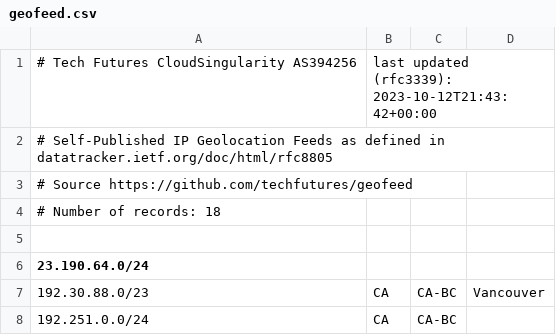
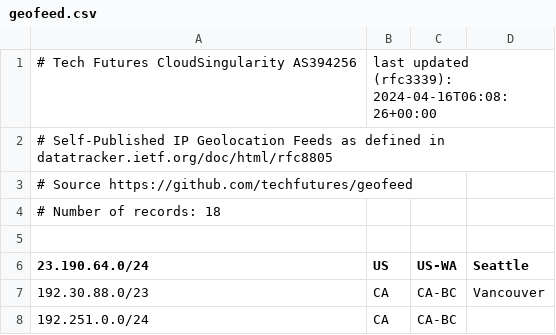
Before and after one commit to techfutures/geofeed, a CSV file: geofeed.csv, drawn as a sheet; only a part is shown.

Commit message:
Update geofeed.csv

```diff
--- a/geofeed.csv
+++ b/geofeed.csv
@@ -1,2 +1,2 @@
-# Tech Futures CloudSingularity AS394256, last updated (rfc3339): 2023-10-12T21:43:42+00:00
+# Tech Futures CloudSingularity AS394256, last updated (rfc3339): 2024-04-16T06:08:26+00:00
 # Self-Published IP Geolocation Feeds as defined in datatracker.ietf.org/doc/html/rfc8805
@@ -5,3 +5,3 @@
 
-23.190.64.0/24,,,,
+23.190.64.0/24,US,US-WA,Seattle,
 192.30.88.0/23,CA,CA-BC,Vancouver,
```
